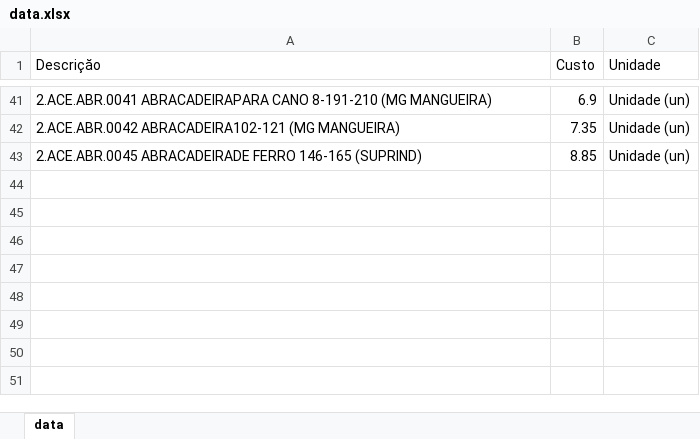
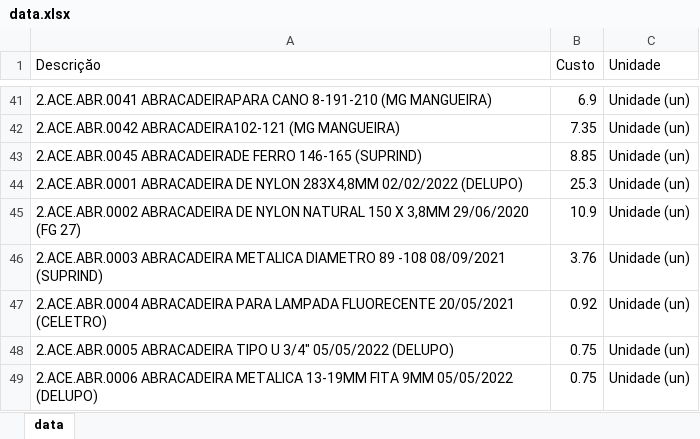
Before and after one commit to ale-ege/Keepfy-pyautogui-e-selenium-cadastro, an Excel workbook: data.xlsx, sheet data, drawn as a sheet; only a part is shown, gaps mark what is left out; values as stored, in another font and other column widths than the file's, no borders; the diff names each change by its address in the sheet, - before the commit and + after, or states it on an @@ line.

```diff
--- a/data.xlsx (sheet data)
+++ b/data.xlsx (sheet data)
+row 44: 2.ACE.ABR.0001 ABRACADEIRA DE NYLON 283X4,8MM 02/02/2022 (DELUPO) | 25.3 | Unidade (un)
+row 45: 2.ACE.ABR.0002 ABRACADEIRA DE NYLON NATURAL 150 X 3,8MM 29/06/2020 (FG 27) | 10.9 | Unidade (un)
+row 46: 2.ACE.ABR.0003 ABRACADEIRA METALICA DIAMETRO 89 -108 08/09/2021 (SUPRIND) | 3.76 | Unidade (un)
+row 47: 2.ACE.ABR.0004 ABRACADEIRA PARA LAMPADA FLUORECENTE 20/05/2021 (CELETRO) | 0.92 | Unidade (un)
+row 48: 2.ACE.ABR.0005 ABRACADEIRA TIPO U 3/4" 05/05/2022 (DELUPO) | 0.75 | Unidade (un)
+row 49: 2.ACE.ABR.0006 ABRACADEIRA METALICA 13-19MM FITA 9MM 05/05/2022 (DELUPO) | 0.75 | Unidade (un)
```
Also changed, not shown: 1 other file.
